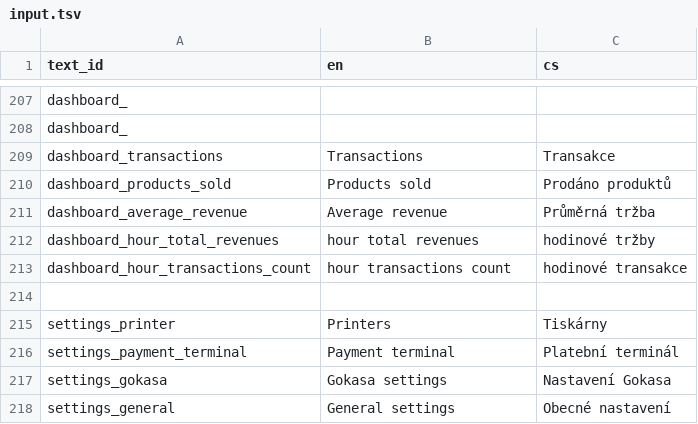
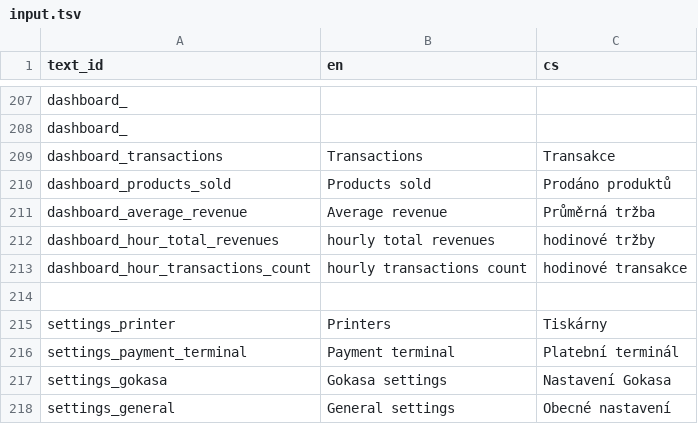
Before and after one commit to nvbach91/project-eso, a TSV file: src/js/common/lang/input.tsv, drawn as a sheet; only a part is shown, gaps mark what is left out.

Commit message:
fixed translation

```diff
--- a/src/js/common/lang/input.tsv
+++ b/src/js/common/lang/input.tsv
@@ -211,4 +211,4 @@ dashboard_products_sold	Products sold	Prodáno produktů
 dashboard_average_revenue	Average revenue	Průměrná tržba
-dashboard_hour_total_revenues	hour total revenues	hodinové tržby
-dashboard_hour_transactions_count	hour transactions count	hodinové transakce
+dashboard_hour_total_revenues	hourly total revenues	hodinové tržby
+dashboard_hour_transactions_count	hourly transactions count	hodinové transakce
 		
```
Also changed, not shown: 1 other file.
